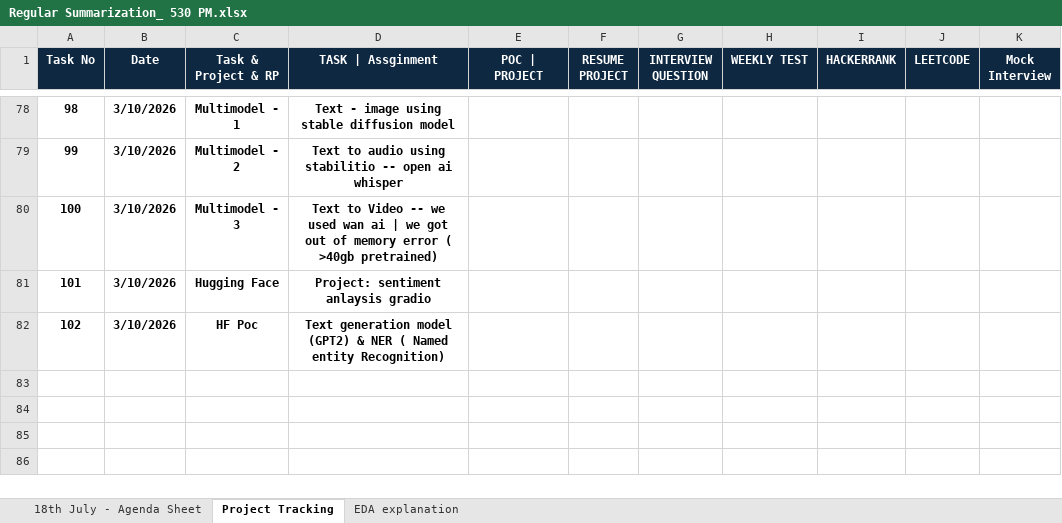
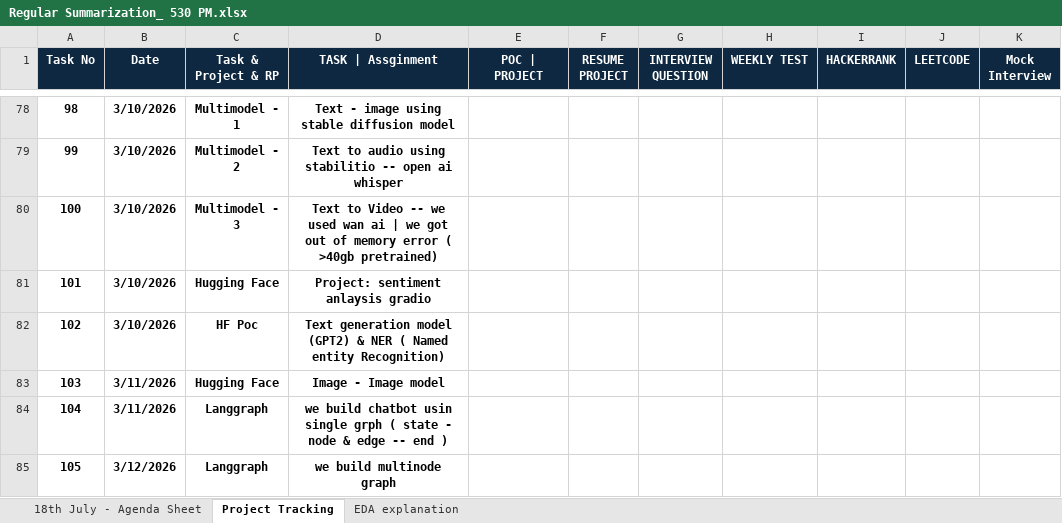
Before and after one commit to venkatesh-singamsetty/python-ai-bootcamp, an Excel workbook: Regular Summarization_ 530 PM.xlsx, sheet Project Tracking, drawn as a sheet; only a part is shown, gaps mark what is left out; values as stored, in another font and other column widths than the file's, no borders; the diff names each change by its address in the sheet, - before the commit and + after, or states it on an @@ line.

```diff
--- a/Regular Summarization_ 530 PM.xlsx (sheet Project Tracking)
+++ b/Regular Summarization_ 530 PM.xlsx (sheet Project Tracking)
+row 83: 103 | 3/11/2026 | Hugging Face | Image - Image model
+row 84: 104 | 3/11/2026 | Langgraph | we build chatbot usin single grph ( state - node & edge -- end )
+row 85: 105 | 3/12/2026 | Langgraph | we build multinode graph
```
Also changed, not shown: sheet 18th July - Agenda Sheet, 14 other files.
